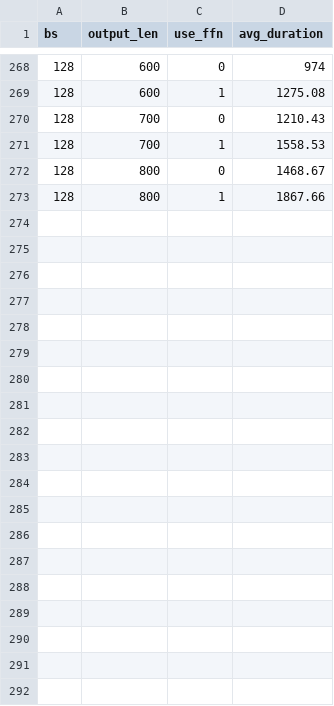
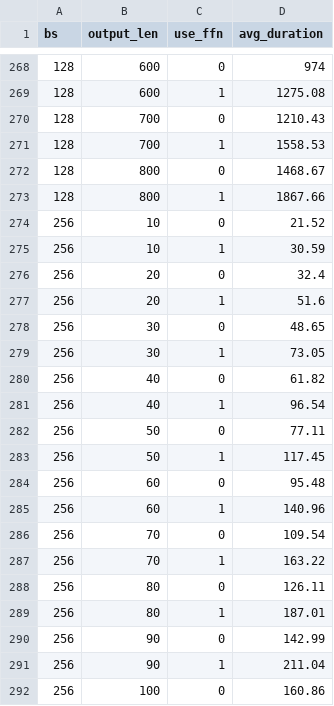
Before and after one commit to Raphael-Hao/FasterTransformer, a CSV file: examples/cpp/multi_gpu_gpt/data/A100_SXM4_40GB/1/megatron_20B.csv, drawn as a sheet; only a part is shown, gaps mark what is left out; the diff covers the shown part only; the diff names each change by its address in the sheet, - before the commit and + after, or states it on an @@ line.

```diff
--- a/examples/cpp/multi_gpu_gpt/data/A100_SXM4_40GB/1/megatron_20B.csv
+++ b/examples/cpp/multi_gpu_gpt/data/A100_SXM4_40GB/1/megatron_20B.csv
+row 274: 256 | 10 | 0 | 21.52
+row 275: 256 | 10 | 1 | 30.59
+row 276: 256 | 20 | 0 | 32.4
+row 277: 256 | 20 | 1 | 51.6
+row 278: 256 | 30 | 0 | 48.65
+row 279: 256 | 30 | 1 | 73.05
+row 280: 256 | 40 | 0 | 61.82
+row 281: 256 | 40 | 1 | 96.54
+row 282: 256 | 50 | 0 | 77.11
+row 283: 256 | 50 | 1 | 117.45
+row 284: 256 | 60 | 0 | 95.48
+row 285: 256 | 60 | 1 | 140.96
+row 286: 256 | 70 | 0 | 109.54
+row 287: 256 | 70 | 1 | 163.22
+row 288: 256 | 80 | 0 | 126.11
+row 289: 256 | 80 | 1 | 187.01
+row 290: 256 | 90 | 0 | 142.99
+row 291: 256 | 90 | 1 | 211.04
+row 292: 256 | 100 | 0 | 160.86
```
Also changed, not shown: 15 added rows elsewhere in this file, examples/cpp/multi_gpu_gpt/data/A100_SXM4_40GB/1/megatron_1.3B.csv, examples/cpp/multi_gpu_gpt/data/A100_SXM4_40GB/1/megatron_345M.csv, 1 other file.
